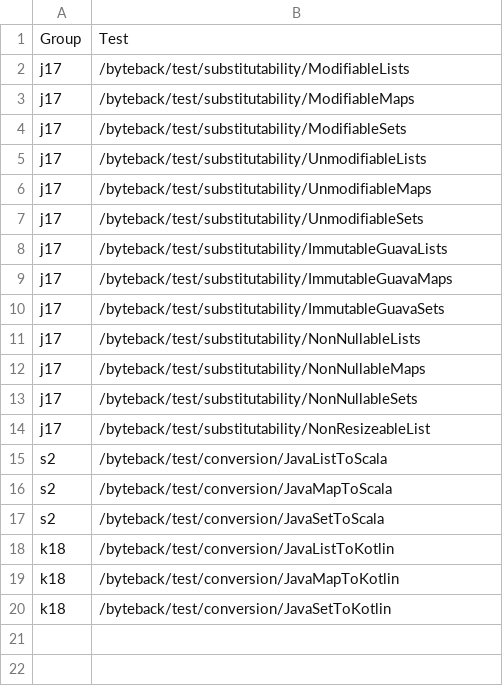
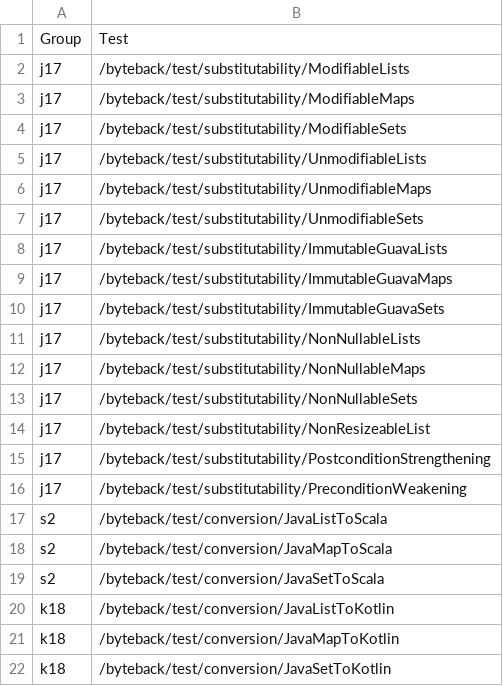
Before and after one commit to atom-sw/byteback, a CSV file: byteback-test/benchmark/bbs-index.csv, drawn as a sheet.

```diff
--- a/byteback-test/benchmark/bbs-index.csv
+++ b/byteback-test/benchmark/bbs-index.csv
@@ -14,2 +14,4 @@ j17,/byteback/test/substitutability/NonNullableSets
 j17,/byteback/test/substitutability/NonResizeableList
+j17,/byteback/test/substitutability/PostconditionStrengthening
+j17,/byteback/test/substitutability/PreconditionWeakening
 s2,/byteback/test/conversion/JavaListToScala
```
Also changed, not shown: 12 other files.
